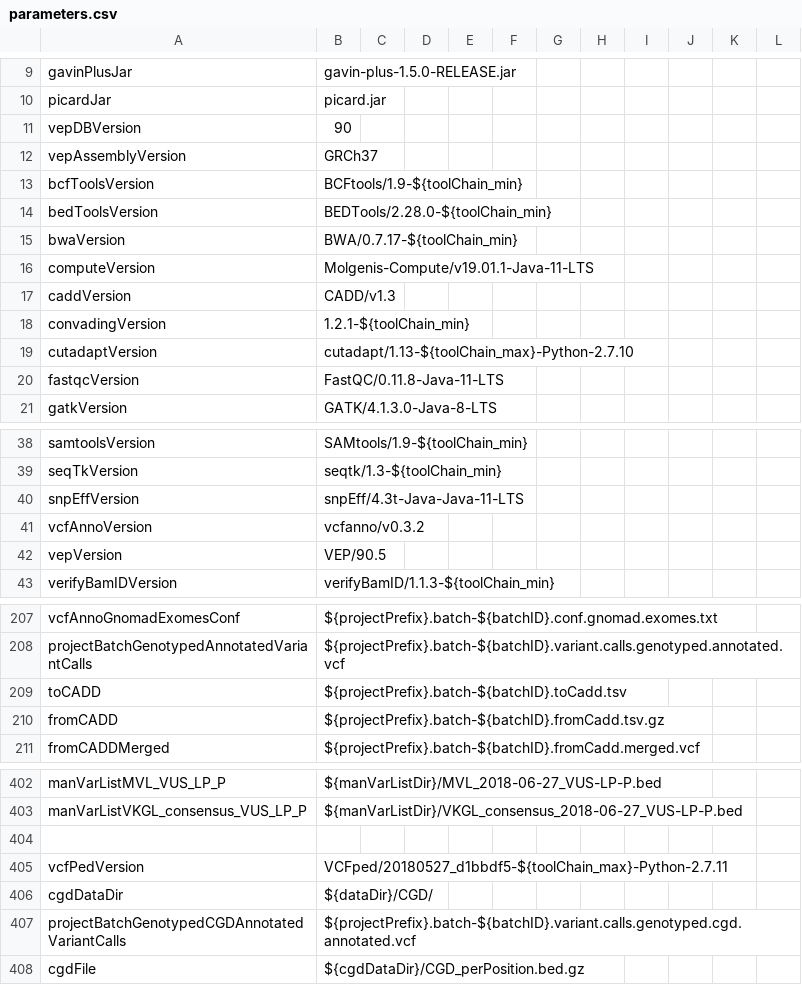
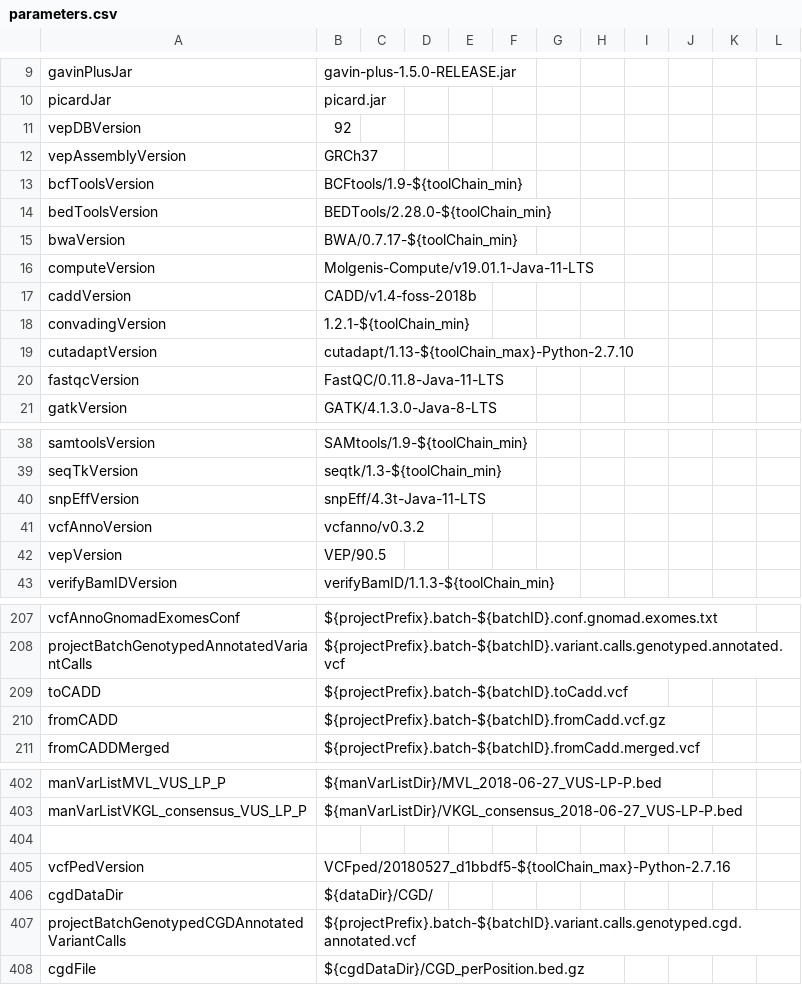
Before and after one commit to molgenis/NGS_DNA, a CSV file: parameters.csv, drawn as a sheet; only a part is shown, gaps mark what is left out.

Commit message:
updated to CADD-1.4 + bugfixes in gatk4 pipeline

```diff
--- a/parameters.csv
+++ b/parameters.csv
@@ -10,3 +10,3 @@ gavinPlusJar,gavin-plus-1.5.0-RELEASE.jar
 picardJar,picard.jar
-vepDBVersion,90
+vepDBVersion,92
 vepAssemblyVersion,GRCh37
@@ -16,3 +16,3 @@ bwaVersion,BWA/0.7.17-${toolChain_min}
 computeVersion,Molgenis-Compute/v19.01.1-Java-11-LTS
-caddVersion,CADD/v1.3
+caddVersion,CADD/v1.4-foss-2018b
 convadingVersion,1.2.1-${toolChain_min}
@@ -39,3 +39,3 @@ samtoolsVersion,SAMtools/1.9-${toolChain_min}
 seqTkVersion,seqtk/1.3-${toolChain_min}
-snpEffVersion,snpEff/4.3t-Java-Java-11-LTS
+snpEffVersion,snpEff/4.3t-Java-11-LTS
 vcfAnnoVersion,vcfanno/v0.3.2
@@ -208,4 +208,4 @@ vcfAnnoGnomadExomesConf,${projectPrefix}.batch-${batchID}.conf.gnomad.exomes.txt
 projectBatchGenotypedAnnotatedVariantCalls,${projectPrefix}.batch-${batchID}.variant.calls.genotyped.annotated.vcf
-toCADD,${projectPrefix}.batch-${batchID}.toCadd.tsv
-fromCADD,${projectPrefix}.batch-${batchID}.fromCadd.tsv.gz
+toCADD,${projectPrefix}.batch-${batchID}.toCadd.vcf
+fromCADD,${projectPrefix}.batch-${batchID}.fromCadd.vcf.gz
 fromCADDMerged,${projectPrefix}.batch-${batchID}.fromCadd.merged.vcf
@@ -404,3 +404,3 @@ manVarListVKGL_consensus_VUS_LP_P,${manVarListDir}/VKGL_consensus_2018-06-27_VUS
 
-vcfPedVersion,VCFped/20180527_d1bbdf5-${toolChain_max}-Python-2.7.11
+vcfPedVersion,VCFped/20180527_d1bbdf5-${toolChain_max}-Python-2.7.16
 cgdDataDir,${dataDir}/CGD/
```
Also changed, not shown: 9 other files.
